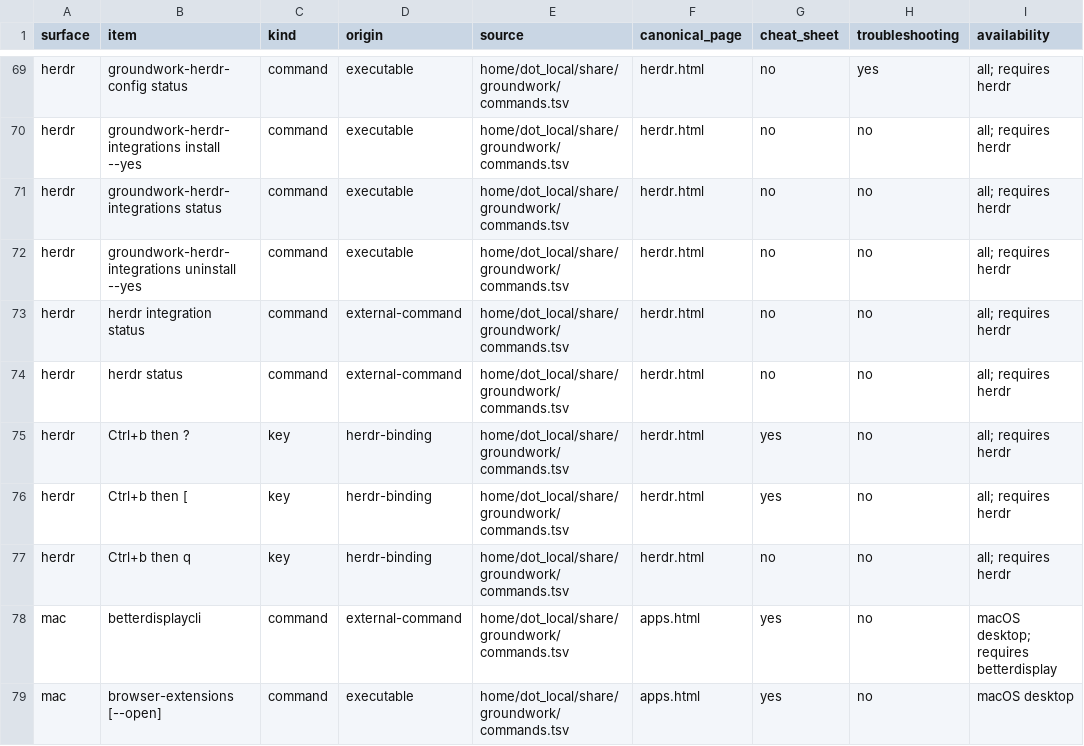
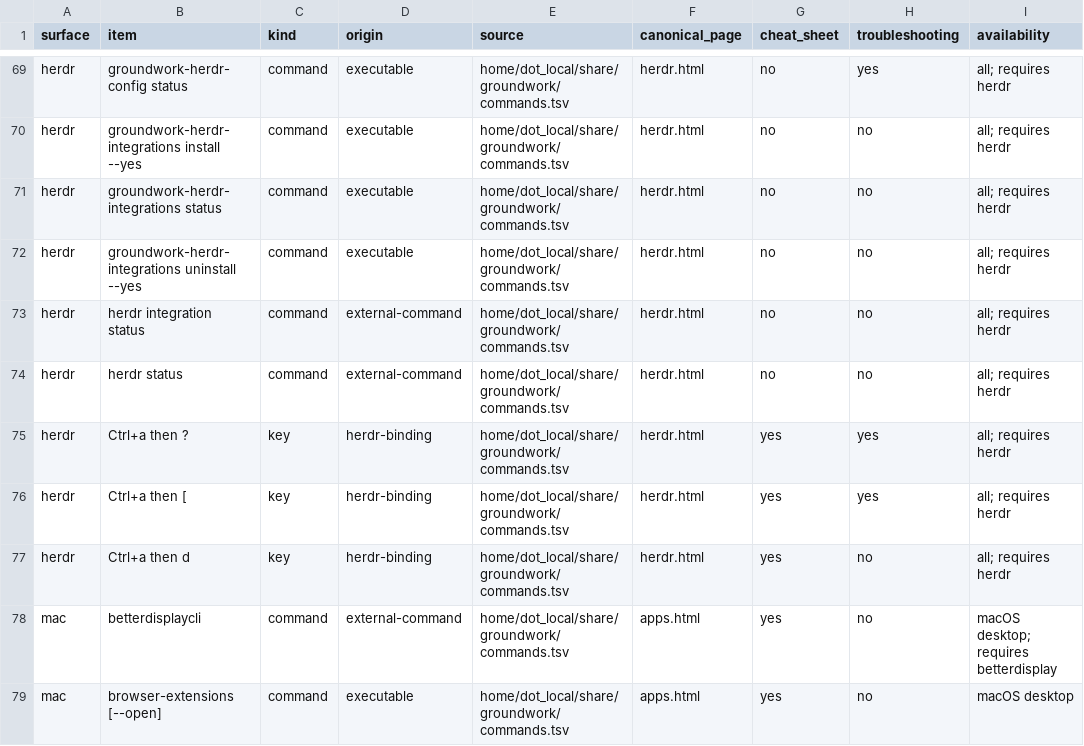
Before and after one commit to jasondockery/groundwork, a TSV file: data/docs-coverage.tsv, drawn as a sheet; only a part is shown, gaps mark what is left out.

```diff
--- a/data/docs-coverage.tsv
+++ b/data/docs-coverage.tsv
@@ -74,5 +74,5 @@ herdr	herdr integration status	command	external-command	home/dot_local/share/gro
 herdr	herdr status	command	external-command	home/dot_local/share/groundwork/commands.tsv	herdr.html	no	no	all; requires herdr
-herdr	Ctrl+b then ?	key	herdr-binding	home/dot_local/share/groundwork/commands.tsv	herdr.html	yes	no	all; requires herdr
-herdr	Ctrl+b then [	key	herdr-binding	home/dot_local/share/groundwork/commands.tsv	herdr.html	yes	no	all; requires herdr
-herdr	Ctrl+b then q	key	herdr-binding	home/dot_local/share/groundwork/commands.tsv	herdr.html	no	no	all; requires herdr
+herdr	Ctrl+a then ?	key	herdr-binding	home/dot_local/share/groundwork/commands.tsv	herdr.html	yes	yes	all; requires herdr
+herdr	Ctrl+a then [	key	herdr-binding	home/dot_local/share/groundwork/commands.tsv	herdr.html	yes	yes	all; requires herdr
+herdr	Ctrl+a then d	key	herdr-binding	home/dot_local/share/groundwork/commands.tsv	herdr.html	yes	no	all; requires herdr
 mac	betterdisplaycli	command	external-command	home/dot_local/share/groundwork/commands.tsv	apps.html	yes	no	macOS desktop; requires betterdisplay
```
Also changed, not shown: 12 other files.
